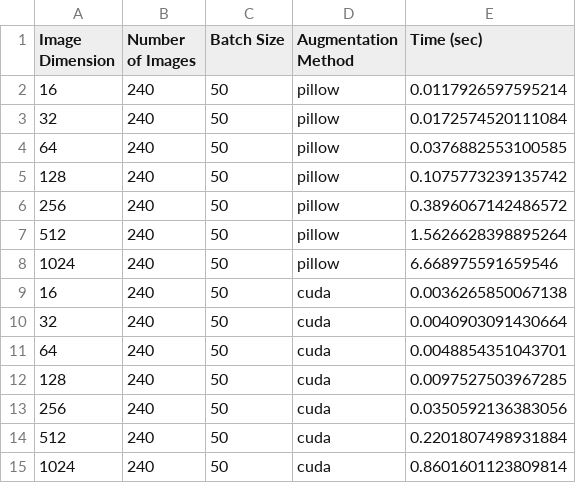
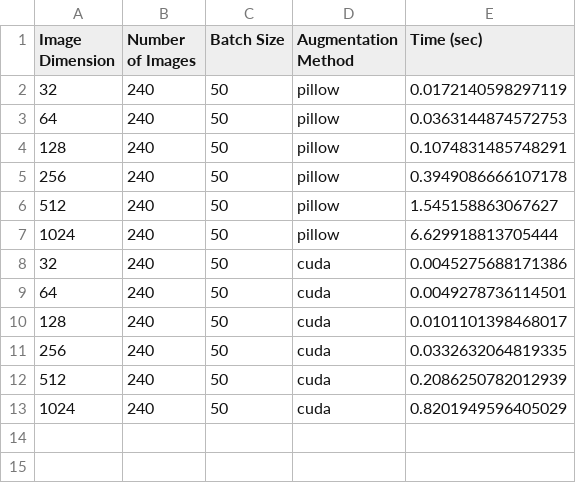
Before and after one commit to felix-schuessler/gpu_accelerated_cuda_image_preprocessing, a CSV file: output/benchmark/results_image_dimension.csv, drawn as a sheet.

Commit message:
improved benchmark plots

```diff
--- a/output/benchmark/results_image_dimension.csv
+++ b/output/benchmark/results_image_dimension.csv
@@ -1,15 +1,13 @@
 Image Dimension,Number of Images,Batch Size,Augmentation Method,Time (sec)
-16,240,50,pillow,0.0117926597595214
-32,240,50,pillow,0.0172574520111084
-64,240,50,pillow,0.0376882553100585
-128,240,50,pillow,0.1075773239135742
-256,240,50,pillow,0.3896067142486572
-512,240,50,pillow,1.5626628398895264
-1024,240,50,pillow,6.668975591659546
-16,240,50,cuda,0.0036265850067138
-32,240,50,cuda,0.0040903091430664
-64,240,50,cuda,0.0048854351043701
-128,240,50,cuda,0.0097527503967285
-256,240,50,cuda,0.0350592136383056
-512,240,50,cuda,0.2201807498931884
-1024,240,50,cuda,0.8601601123809814
+32,240,50,pillow,0.0172140598297119
+64,240,50,pillow,0.0363144874572753
+128,240,50,pillow,0.1074831485748291
+256,240,50,pillow,0.3949086666107178
+512,240,50,pillow,1.545158863067627
+1024,240,50,pillow,6.629918813705444
+32,240,50,cuda,0.0045275688171386
+64,240,50,cuda,0.0049278736114501
+128,240,50,cuda,0.0101101398468017
+256,240,50,cuda,0.0332632064819335
+512,240,50,cuda,0.2086250782012939
+1024,240,50,cuda,0.8201949596405029
```
Also changed, not shown: output/benchmark/results_number_of_images.csv, 5 other files.
